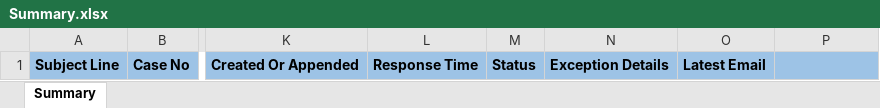
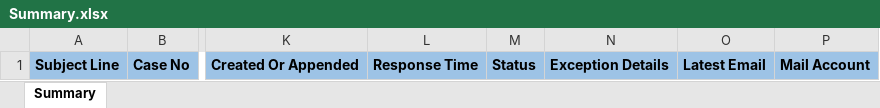
Before and after one commit to SIBIsrikanth/Email_To_Case, an Excel workbook: Data/Input/Summary.xlsx, sheet Summary, drawn as a sheet; only a part is shown, gaps mark what is left out; values as stored, in another font and other column widths than the file's, no borders; the diff names each change by its address in the sheet, - before the commit and + after, or states it on an @@ line.

```diff
--- a/Data/Input/Summary.xlsx (sheet Summary)
+++ b/Data/Input/Summary.xlsx (sheet Summary)
-P1: (empty)
+P1: Mail Account
```
Also changed, not shown: Data/Input/Config.xlsx, 29 other files.
